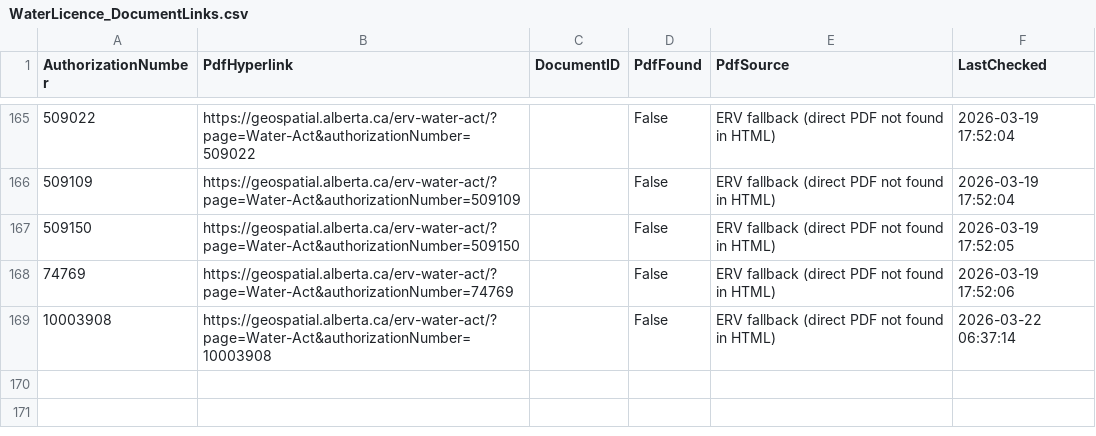
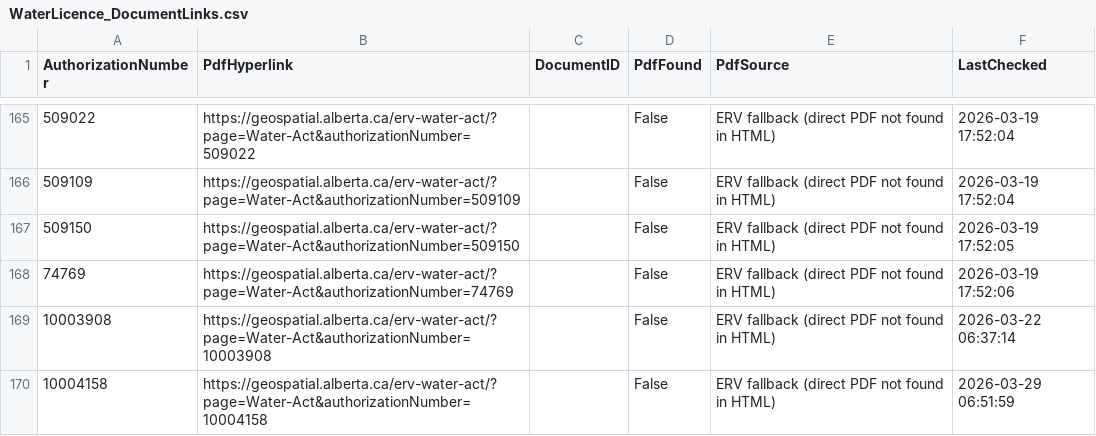
Before and after one commit to Lynzerne/flow-threshold-updater, a CSV file: data/WaterLicence_DocumentLinks.csv, drawn as a sheet; only a part is shown, gaps mark what is left out.

```diff
--- a/data/WaterLicence_DocumentLinks.csv
+++ b/data/WaterLicence_DocumentLinks.csv
@@ -169 +169,2 @@ AuthorizationNumber,PdfHyperlink,DocumentID,PdfFound,PdfSource,LastChecked
 10003908,https://geospatial.alberta.ca/erv-water-act/?page=Water-Act&authorizationNumber=10003908,,False,ERV fallback (direct PDF not found in HTML),2026-03-22 06:37:14
+10004158,https://geospatial.alberta.ca/erv-water-act/?page=Water-Act&authorizationNumber=10004158,,False,ERV fallback (direct PDF not found in HTML),2026-03-29 06:51:59
```
Also changed, not shown: data/WaterLicence_Authorization.csv, data/pbi_flow_thresholds_05CC_plus_05CB007.csv, 2 other files.
